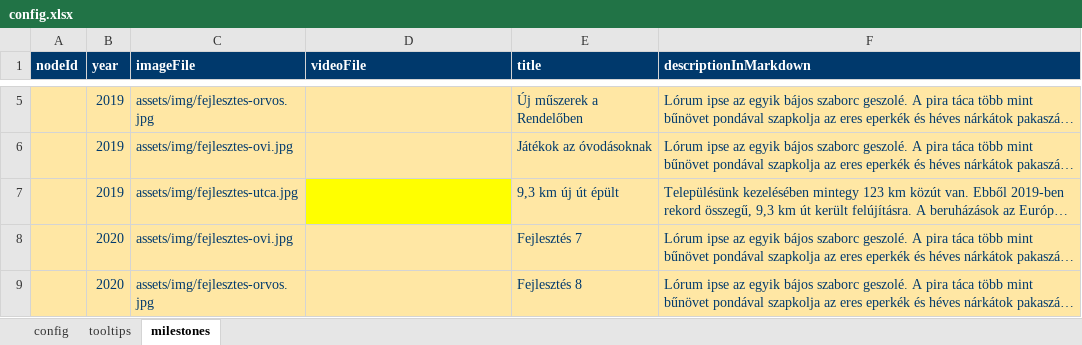
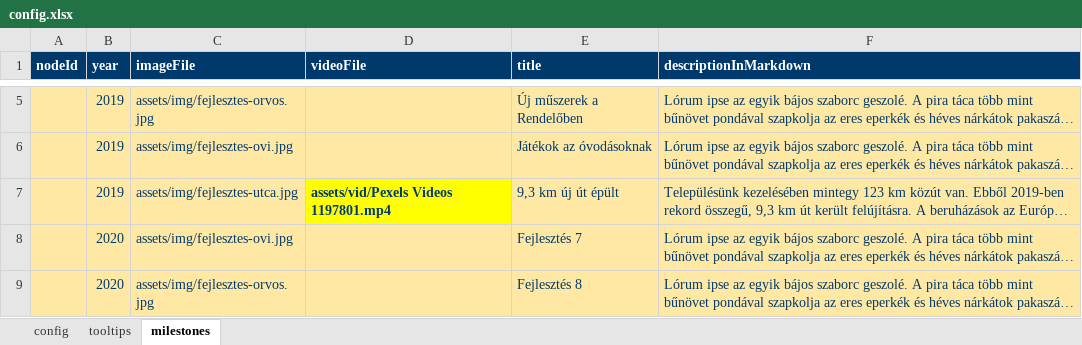
Before and after one commit to k-monitor/onkormanyzati-koltsegvetes-v2, an Excel workbook: input/config.xlsx, sheet milestones, drawn as a sheet; only a part is shown, gaps mark what is left out; long unchanged cells end in …; values as stored, in another font and other column widths than the file's, no borders; the diff names each change by its address in the sheet, - before the commit and + after, or states it on an @@ line.

Commit message:
added promo video

```diff
--- a/input/config.xlsx (sheet milestones)
+++ b/input/config.xlsx (sheet milestones)
-D7 (videoFile): (empty)
+D7 (videoFile): assets/vid/Pexels Videos 1197801.mp4
```
Also changed, not shown: 1 other file.
